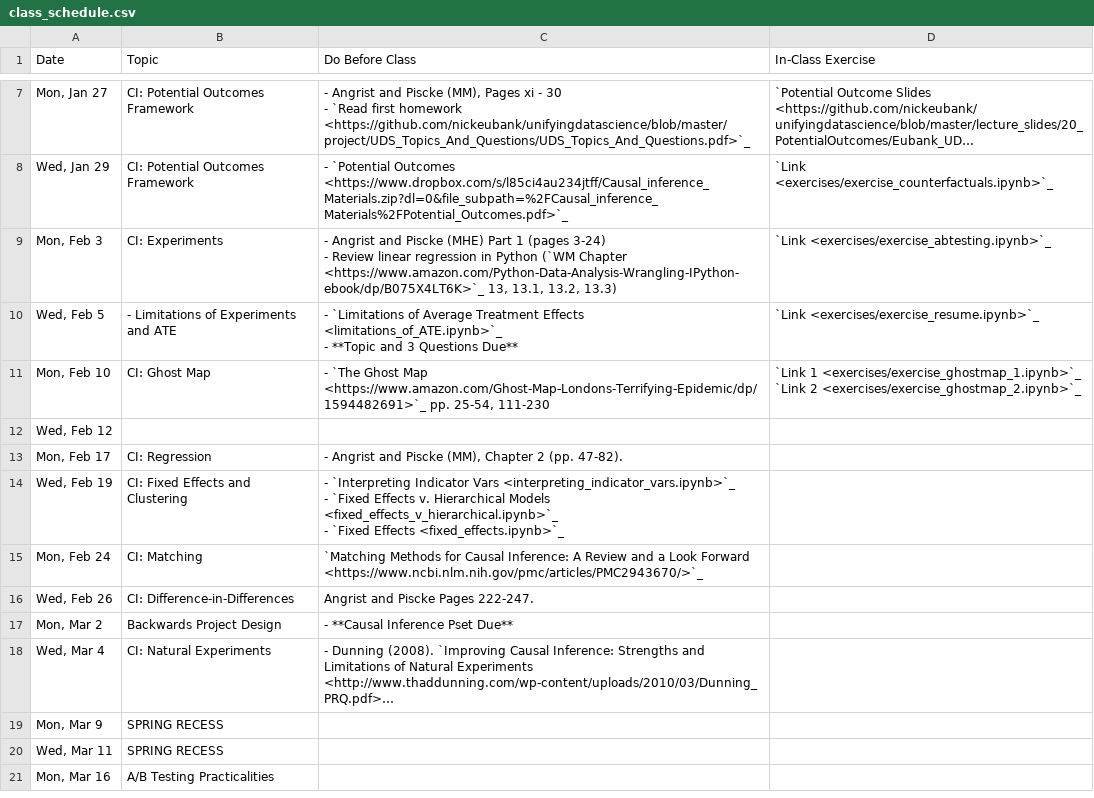
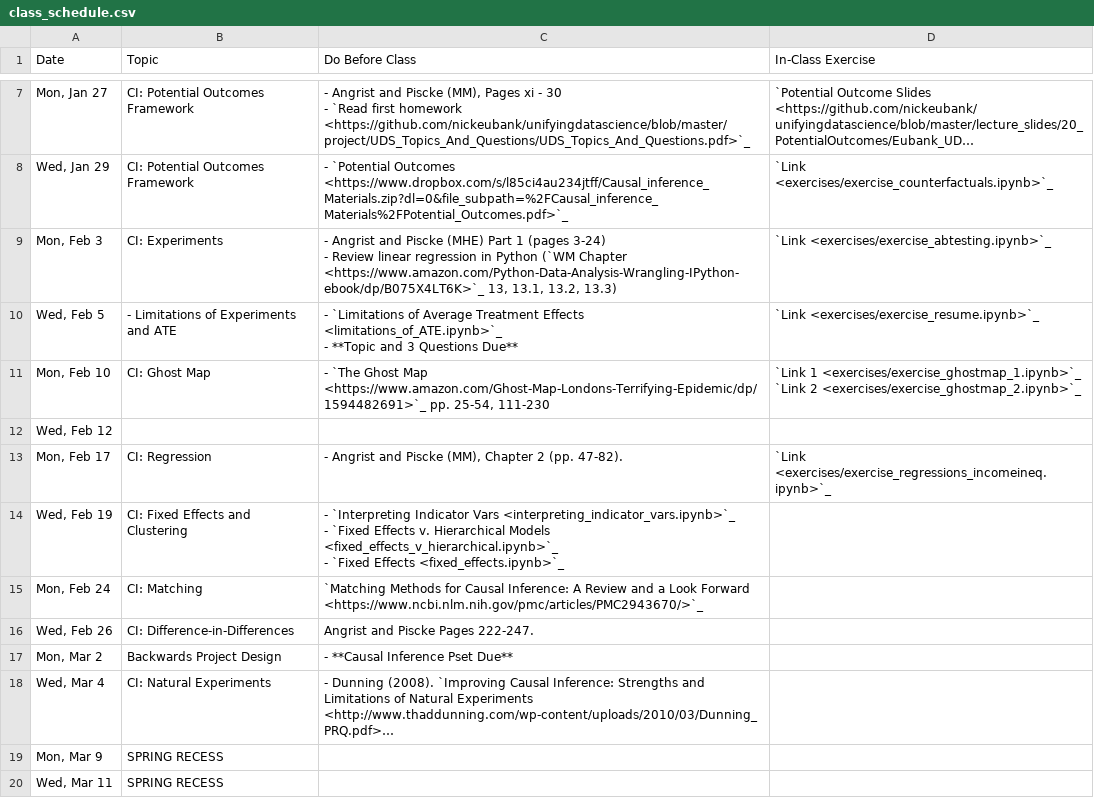
Before and after one commit to nickeubank/unifyingdatascience, a CSV file: source/class_schedule.csv, drawn as a sheet; only a part is shown, gaps mark what is left out; the shorter side is filled out with more unchanged rows; long unchanged cells end in …; the diff names each change by its address in the sheet, - before the commit and + after, or states it on an @@ line.

Commit message:
update with exercises

```diff
--- a/source/class_schedule.csv
+++ b/source/class_schedule.csv
-D13 (In-Class Exercise): (empty)
+D13 (In-Class Exercise): `Link <exercises/exercise_regressions_incomeineq.ipynb>`_
```
Also changed, not shown: 3 other files.
